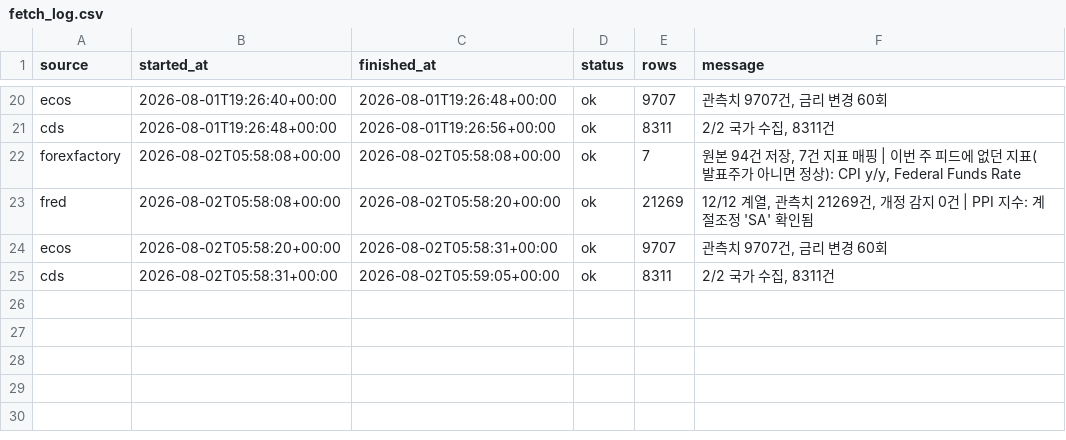
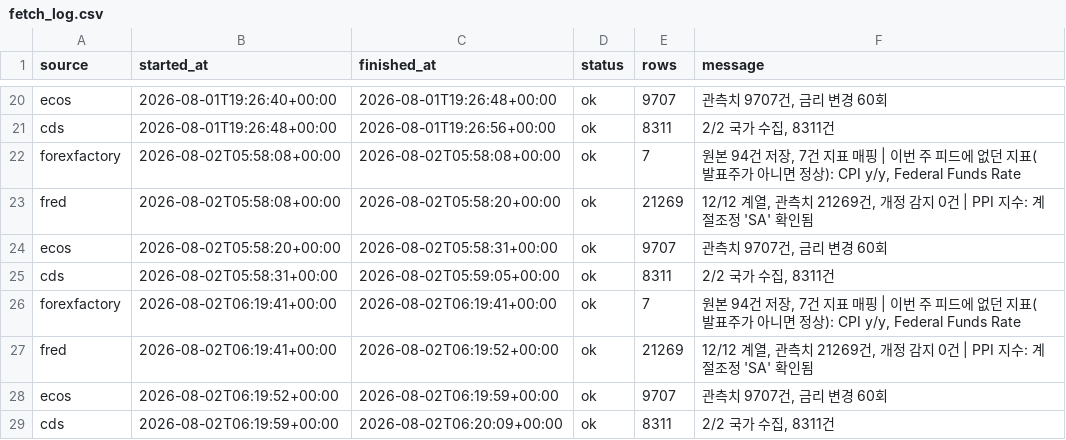
Before and after one commit to greyx9-sketch/macro, a CSV file: data/fetch_log.csv, drawn as a sheet; only a part is shown, gaps mark what is left out; the diff names each change by its address in the sheet, - before the commit and + after, or states it on an @@ line.

```diff
--- a/data/fetch_log.csv
+++ b/data/fetch_log.csv
+row 26: forexfactory | 2026-08-02T06:19:41+00:00 | 2026-08-02T06:19:41+00:00 | ok | 7 | 원본 94건 저장, 7건 지표 매핑 | 이번 주 피드에 없던 지표(발표주가 아니면 정상): CPI y/y, Federal Funds Rate
+row 27: fred | 2026-08-02T06:19:41+00:00 | 2026-08-02T06:19:52+00:00 | ok | 21269 | 12/12 계열, 관측치 21269건, 개정 감지 0건 | PPI 지수: 계절조정 'SA' 확인됨
+row 28: ecos | 2026-08-02T06:19:52+00:00 | 2026-08-02T06:19:59+00:00 | ok | 9707 | 관측치 9707건, 금리 변경 60회
+row 29: cds | 2026-08-02T06:19:59+00:00 | 2026-08-02T06:20:09+00:00 | ok | 8311 | 2/2 국가 수집, 8311건
```
Also changed, not shown: data/calendar_events.csv, 1 other file.
